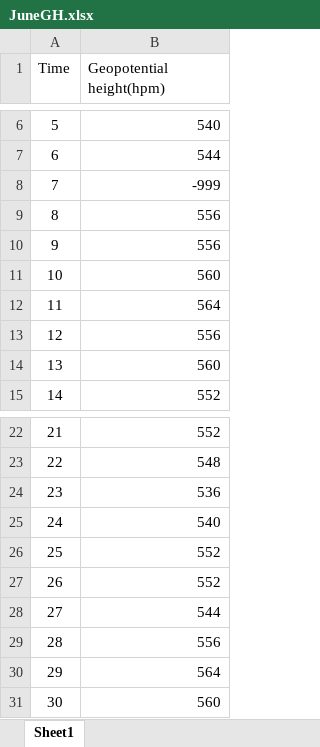
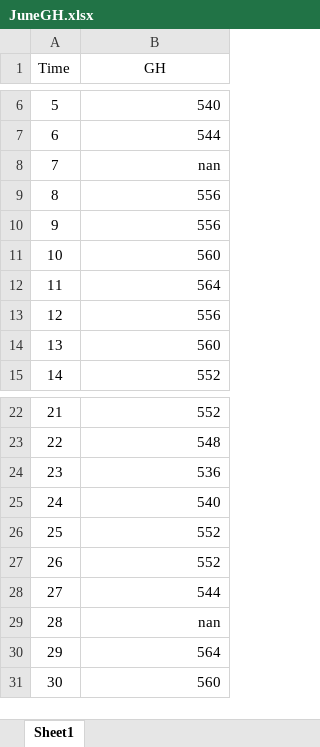
Before and after one commit to zhang98765432/ESE5023_Assignments_12132713, an Excel workbook: JuneGH.xlsx, sheet Sheet1, drawn as a sheet; only a part is shown, gaps mark what is left out; values as stored, in another font and other column widths than the file's, no borders; the diff names each change by its address in the sheet, - before the commit and + after, or states it on an @@ line.

```diff
--- a/JuneGH.xlsx (sheet Sheet1)
+++ b/JuneGH.xlsx (sheet Sheet1)
-B1: Geopotential height(hpm)
+B1: GH
-B1 alignment: left
+B1 alignment: center
-B8 (GH): -999
+B8 (GH): nan
-B29 (GH): 556
+B29 (GH): nan
```
Also changed, not shown: 1 other file.
